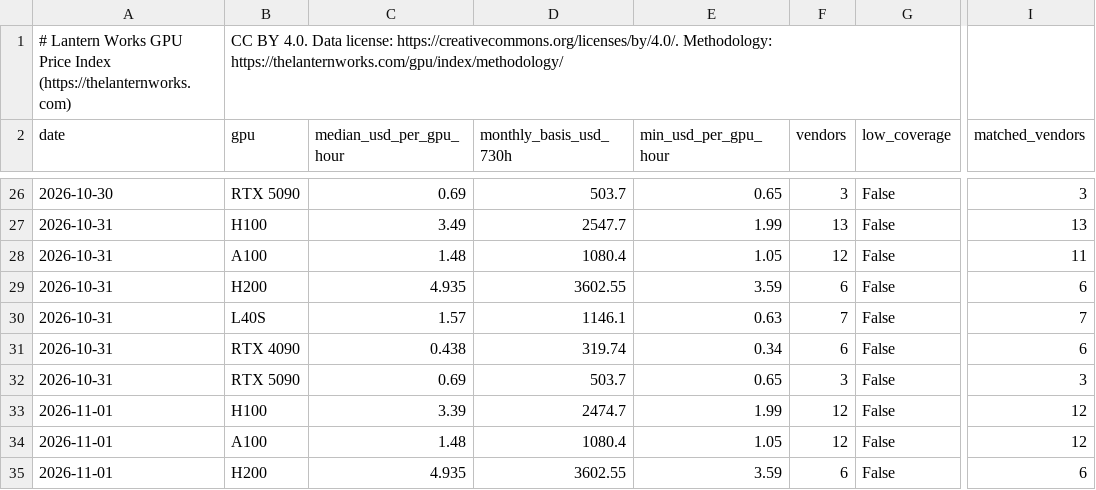
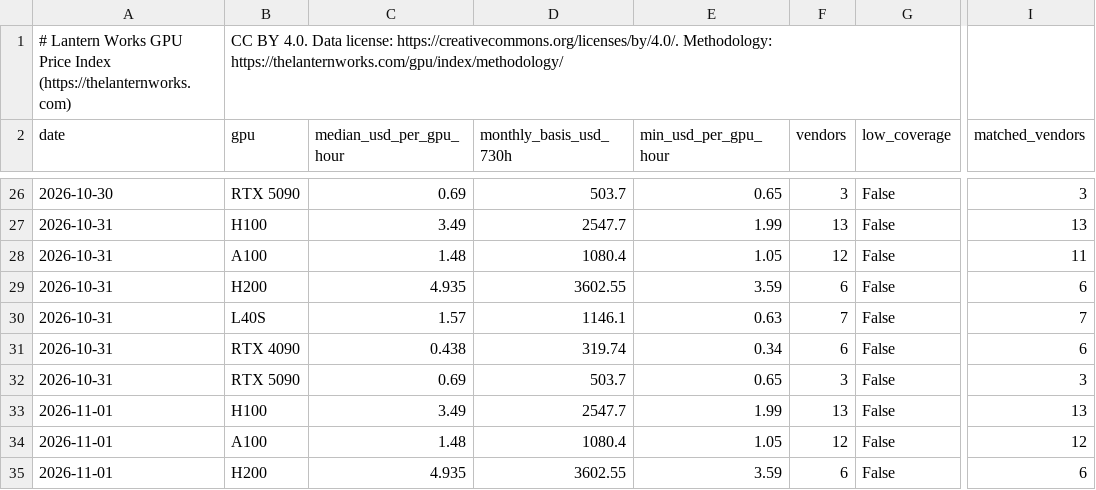
Before and after one commit to connormatthewdouglas/agent-work-stack-deals, a CSV file: api/v1/gpu-price-index.csv, drawn as a sheet; only a part is shown, gaps mark what is left out; the diff names each change by its address in the sheet, - before the commit and + after, or states it on an @@ line.

Commit message:
gpu: Clore L40S keeps API '45GB' quote + vram_note (vram_gb 48); E2E H100 $3.99 re-verified and ranked from /pricing USD table; re-cut 2026-11-01 snapshot

```diff
--- a/api/v1/gpu-price-index.csv
+++ b/api/v1/gpu-price-index.csv
-C33 (median_usd_per_gpu_hour): 3.39
+C33 (median_usd_per_gpu_hour): 3.49
-D33 (monthly_basis_usd_730h): 2474.7
+D33 (monthly_basis_usd_730h): 2547.7
-F33 (vendors): 12
+F33 (vendors): 13
-I33 (matched_vendors): 12
+I33 (matched_vendors): 13
```
Also changed, not shown: 34 other files.
